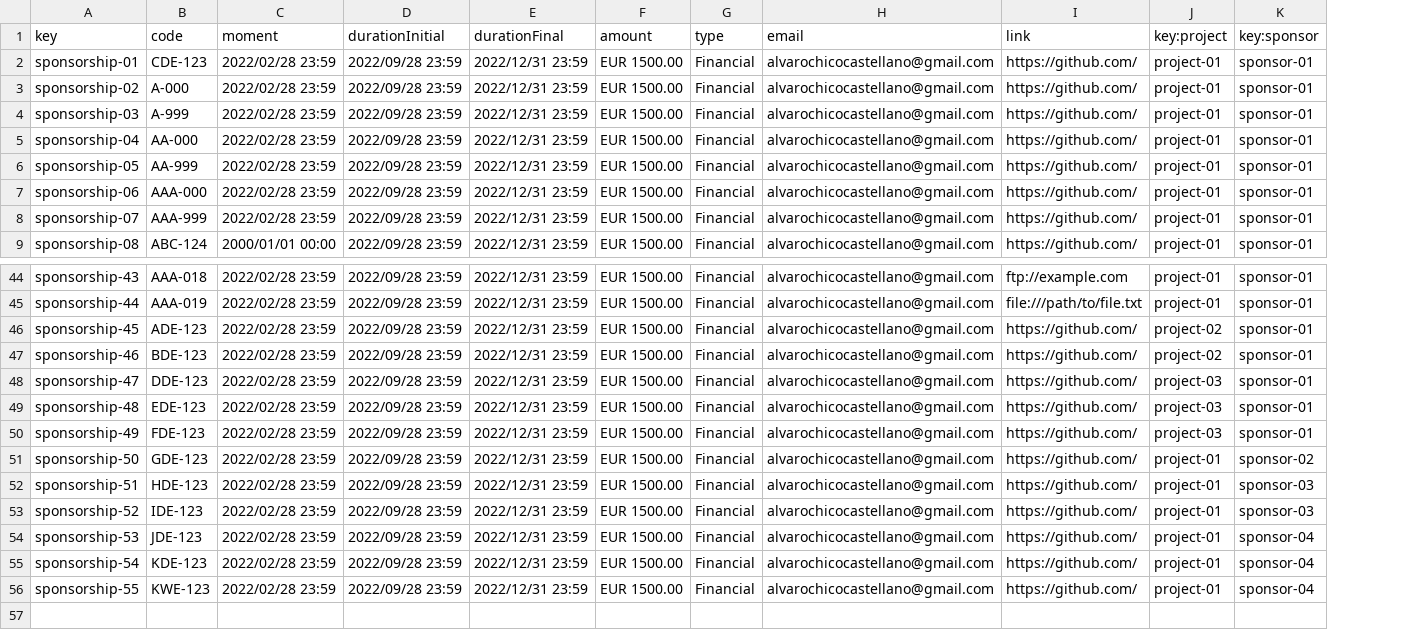
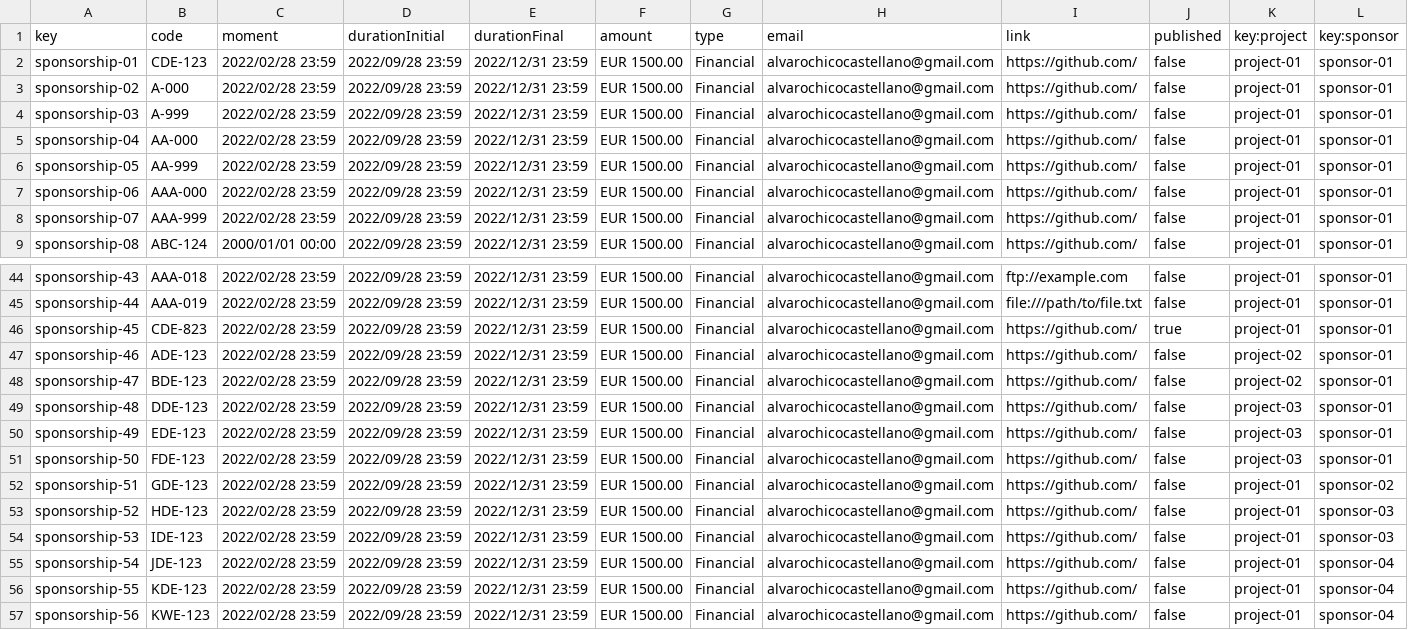
Before and after one commit to alvaroChico2408/Acme-SF-D04, a CSV file: src/main/webapp/WEB-INF/resources/sample-data/sponsorship.csv, drawn as a sheet; only a part is shown, gaps mark what is left out; addresses are those after the commit; the diff names each change by its address in the sheet, - before the commit and + after, or states it on an @@ line.

Commit message:
[fix] published state added

```diff
--- a/src/main/webapp/WEB-INF/resources/sample-data/sponsorship.csv
+++ b/src/main/webapp/WEB-INF/resources/sample-data/sponsorship.csv
+column J (published), rows 2-9: all false; rows 44-56: false | false | true | false | false | false | false | false | false | false | false | false | false
-B46 (code): ADE-123
+B46 (code): CDE-823
-K46 (key:project): project-02
+K46 (key:project): project-01
-B47 (code): BDE-123
+B47 (code): ADE-123
-B48 (code): DDE-123
+B48 (code): BDE-123
-K48 (key:project): project-03
+K48 (key:project): project-02
-B49 (code): EDE-123
+B49 (code): DDE-123
-B50 (code): FDE-123
+B50 (code): EDE-123
-B51 (code): GDE-123
+B51 (code): FDE-123
-K51 (key:project): project-01
+K51 (key:project): project-03
-L51 (key:sponsor): sponsor-02
+L51 (key:sponsor): sponsor-01
-B52 (code): HDE-123
+B52 (code): GDE-123
-L52 (key:sponsor): sponsor-03
+L52 (key:sponsor): sponsor-02
-B53 (code): IDE-123
+B53 (code): HDE-123
-B54 (code): JDE-123
+B54 (code): IDE-123
-L54 (key:sponsor): sponsor-04
+L54 (key:sponsor): sponsor-03
-B55 (code): KDE-123
+B55 (code): JDE-123
-B56 (code): KWE-123
+B56 (code): KDE-123
+row 57: sponsorship-56 | KWE-123 | 2022/02/28 23:59 | 2022/09/28 23:59 | 2022/12/31 23:59 | EUR 1500.00 | Financial | alvarochicocastellano@gmail.com | https://github.com/ | false | project-01 | sponsor-04
```
Also changed, not shown: src/main/webapp/WEB-INF/resources/sample-data/invoice.csv, 1 other file.
